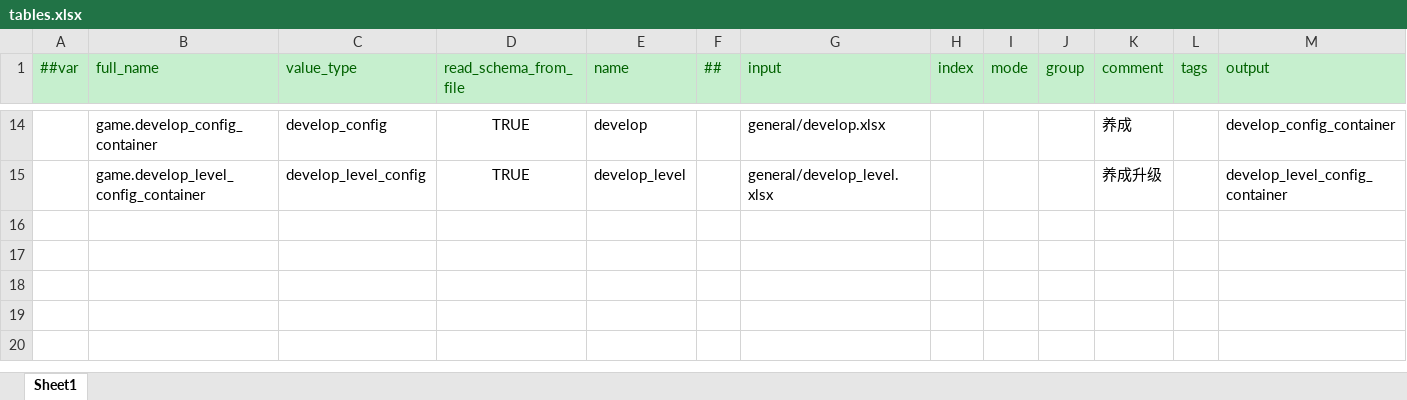
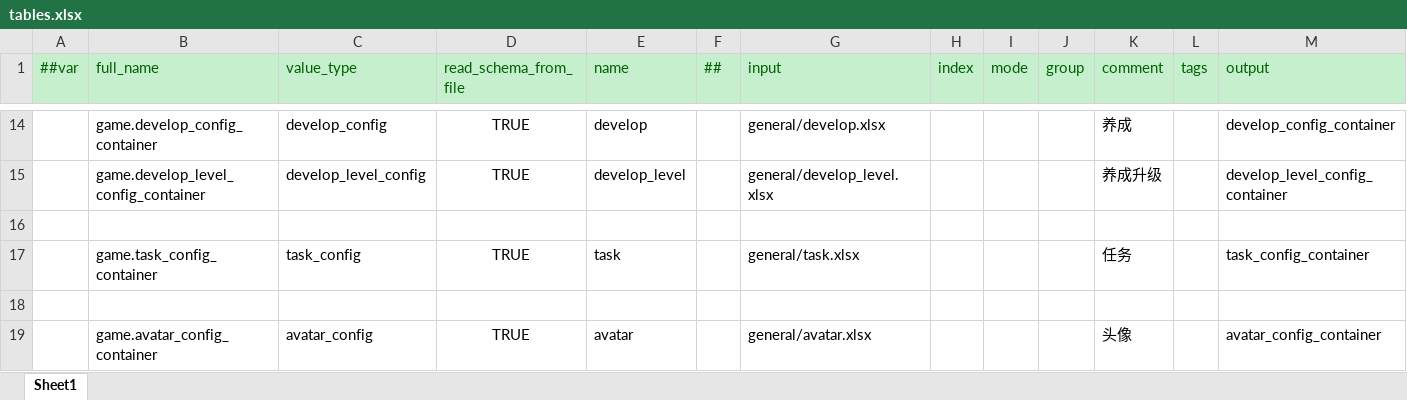
Before and after one commit to WuyangPeng/Velocis, an Excel workbook: Assets/Game/luban/config/tables.xlsx, sheet Sheet1, drawn as a sheet; only a part is shown, gaps mark what is left out; values as stored, in another font and other column widths than the file's, no borders; conditional formats not drawn; the diff names each change by its address in the sheet, - before the commit and + after, or states it on an @@ line.

```diff
--- a/Assets/Game/luban/config/tables.xlsx (sheet Sheet1)
+++ b/Assets/Game/luban/config/tables.xlsx (sheet Sheet1)
+row 16: (empty)
+row 17:  | game.task_config_container | task_config | TRUE | task |  | general/task.xlsx |  |  |  | 任务 |  | task_config_container
+row 18: (empty)
+row 19:  | game.avatar_config_container | avatar_config | TRUE | avatar |  | general/avatar.xlsx |  |  |  | 头像 |  | avatar_config_container
```
Also changed, not shown: Assets/Game/luban/config/beans.xlsx, Assets/Game/luban/config/enums.xlsx, 36 other files.
